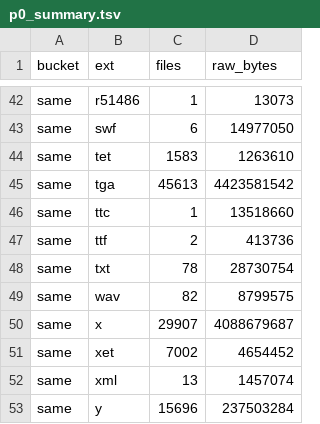
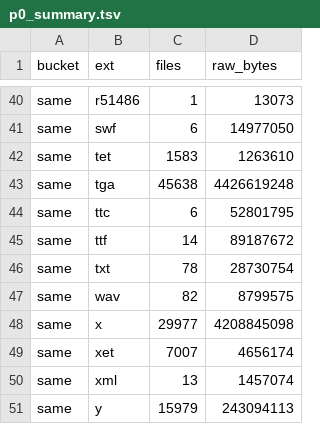
Before and after one commit to pftmclub/els0114_luciel, a TSV file: june2017_re/p0_summary.tsv, drawn as a sheet; only a part is shown, gaps mark what is left out; the diff covers the shown part only.

```diff
--- a/june2017_re/p0_summary.tsv
+++ b/june2017_re/p0_summary.tsv
@@ -44,10 +42,10 @@ same	swf	6	14977050
 same	tet	1583	1263610
-same	tga	45613	4423581542
-same	ttc	1	13518660
-same	ttf	2	413736
+same	tga	45638	4426619248
+same	ttc	6	52801795
+same	ttf	14	89187672
 same	txt	78	28730754
 same	wav	82	8799575
-same	x	29907	4088679687
-same	xet	7002	4654452
+same	x	29977	4208845098
+same	xet	7007	4656174
 same	xml	13	1457074
-same	y	15696	237503284
+same	y	15979	243094113
```
Also changed, not shown: 1 added row, 3 removed rows and 16 edited cells elsewhere in this file, june2017_re/p0_delta_summary.tsv, june2017_re/p0_waves.tsv, 6 other files.
